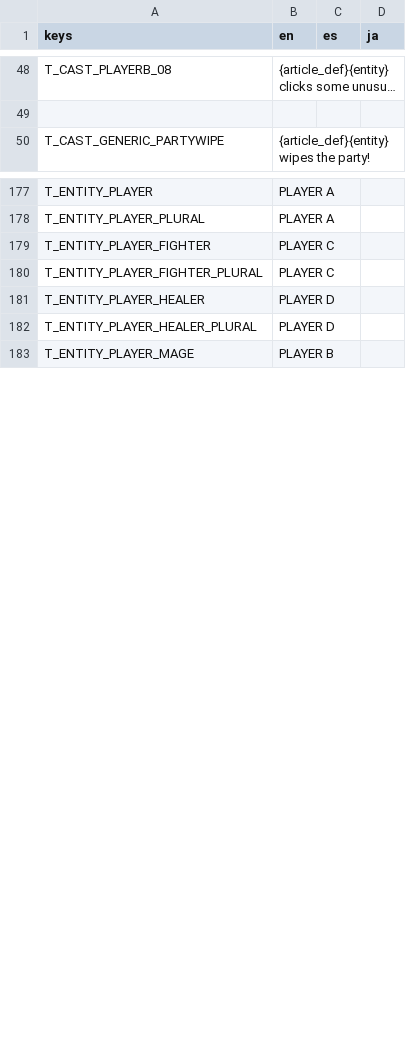
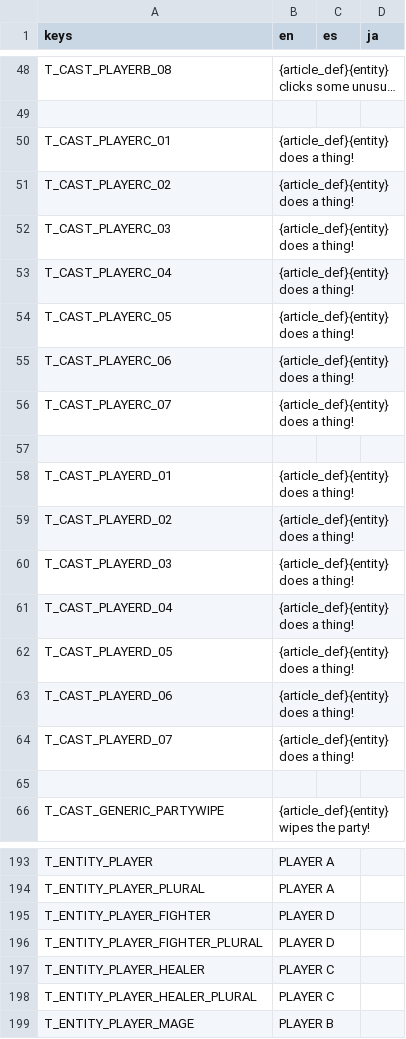
Before and after one commit to Tougon/CopyrightRPG, a CSV file: assets/Localization/TextDatabase.csv, drawn as a sheet; only a part is shown, gaps mark what is left out; long unchanged cells end in …; addresses are those after the commit; the diff covers the shown part only; the diff names each change by its address in the sheet, - before the commit and + after, or states it on an @@ line.

Commit message:
8-20-25 - Player C and D WIP
Added temp assets for Player D.
Fixed naming discrepancies for C and D.
Removed old spells for C.
Fixed issue where self would be added to the target list twice, effectively ignoring instances where self should not be targetable.

```diff
--- a/assets/Localization/TextDatabase.csv
+++ b/assets/Localization/TextDatabase.csv
+row 50: T_CAST_PLAYERC_01 | {article_def}{entity} does a thing!
+row 51: T_CAST_PLAYERC_02 | {article_def}{entity} does a thing!
+row 52: T_CAST_PLAYERC_03 | {article_def}{entity} does a thing!
+row 53: T_CAST_PLAYERC_04 | {article_def}{entity} does a thing!
+row 54: T_CAST_PLAYERC_05 | {article_def}{entity} does a thing!
+row 55: T_CAST_PLAYERC_06 | {article_def}{entity} does a thing!
+row 56: T_CAST_PLAYERC_07 | {article_def}{entity} does a thing!
+row 57: (empty)
+row 58: T_CAST_PLAYERD_01 | {article_def}{entity} does a thing!
+row 59: T_CAST_PLAYERD_02 | {article_def}{entity} does a thing!
+row 60: T_CAST_PLAYERD_03 | {article_def}{entity} does a thing!
+row 61: T_CAST_PLAYERD_04 | {article_def}{entity} does a thing!
+row 62: T_CAST_PLAYERD_05 | {article_def}{entity} does a thing!
+row 63: T_CAST_PLAYERD_06 | {article_def}{entity} does a thing!
+row 64: T_CAST_PLAYERD_07 | {article_def}{entity} does a thing!
+row 65: (empty)
-B195:B196 (en): PLAYER C
+B195:B196 (en): PLAYER D
-B197:B198 (en): PLAYER D
+B197:B198 (en): PLAYER C
```
Also changed, not shown: 30 added rows elsewhere in this file, 15 other files.
